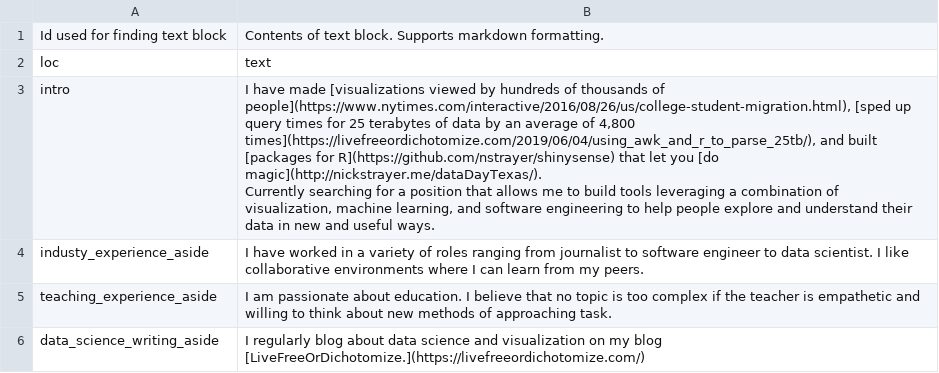
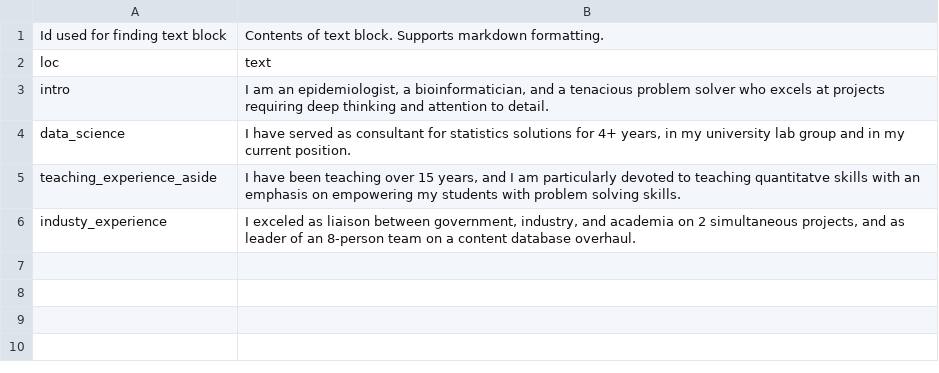
Before and after one commit to jessicarowell/CV, a CSV file: jrowell/text_blocks.csv, drawn as a sheet.

```diff
--- a/jrowell/text_blocks.csv
+++ b/jrowell/text_blocks.csv
@@ -2,7 +2,5 @@ Id used for finding text block,Contents of text block. Supports markdown formatt
 loc,text
-intro,"I have made [visualizations viewed by hundreds of thousands of people](https://www.nytimes.com/interactive/2016/08/26/us/college-student-migration.html), [sped up query times for 25 terabytes of data by an average of 4,800 times](https://livefreeordichotomize.com/2019/06/04/using_awk_and_r_to_parse_25tb/), and built [packages for R](https://github.com/nstrayer/shinysense) that let you [do magic](http://nickstrayer.me/dataDayTexas/).
-
-Currently searching for a position that allows me to build tools leveraging a combination of visualization, machine learning, and software engineering to help people explore and understand their data in new and useful ways."
-industy_experience_aside,I have worked in a variety of roles ranging from journalist to software engineer to data scientist. I like collaborative environments where I can learn from my peers.
-teaching_experience_aside,I am passionate about education. I believe that no topic is too complex if the teacher is empathetic and willing to think about new methods of approaching task.
-data_science_writing_aside,I regularly blog about data science and visualization on my blog [LiveFreeOrDichotomize.](https://livefreeordichotomize.com/)
+intro,"I am an epidemiologist, a bioinformatician, and a tenacious problem solver who excels at projects requiring deep thinking and attention to detail."
+data_science,"I have served as consultant for statistics solutions for 4+ years, in my university lab group and in my current position."
+teaching_experience_aside,"I have been teaching over 15 years, and I am particularly devoted to teaching quantitatve skills with an emphasis on empowering my students with problem solving skills."
+industy_experience,"I exceled as liaison between government, industry, and academia on 2 simultaneous projects, and as leader of an 8-person team on a content database overhaul."
```
Also changed, not shown: jrowell/contact_info.csv, jrowell/entries.csv, 6 other files.
